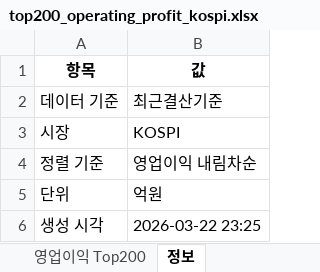
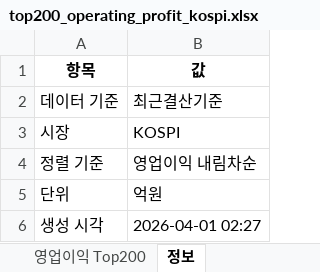
Before and after one commit to yelerty/backtestkorstock, an Excel workbook: top200_operating_profit_kospi.xlsx, sheet 정보, drawn as a sheet; values as stored, in another font and other column widths than the file's, no borders; the diff names each change by its address in the sheet, - before the commit and + after, or states it on an @@ line.

```diff
--- a/top200_operating_profit_kospi.xlsx (sheet 정보)
+++ b/top200_operating_profit_kospi.xlsx (sheet 정보)
-B6 (값): 2026-03-22 23:25
+B6 (값): 2026-04-01 02:27
```
Also changed, not shown: sheet 영업이익 Top200.
